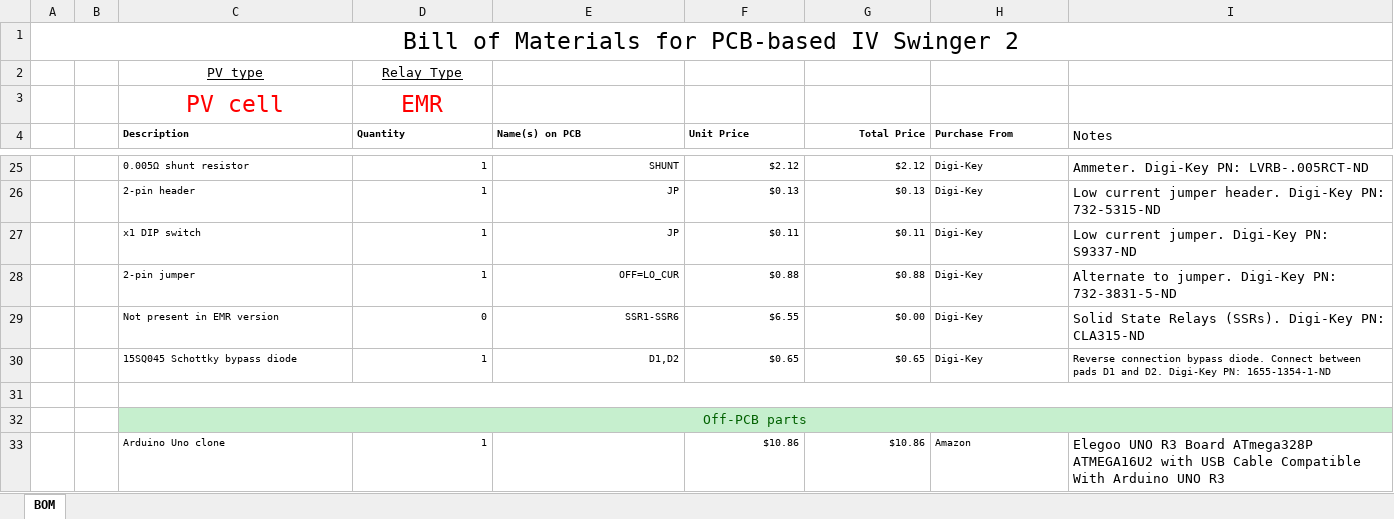
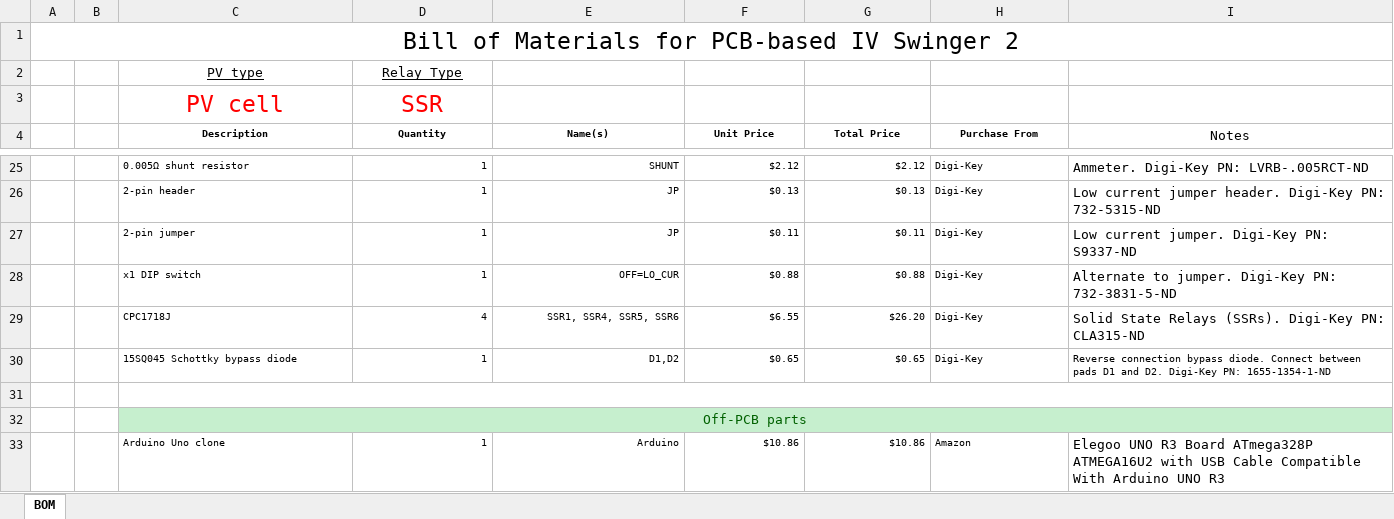
Before and after one commit to csatt/IV_Swinger, an Excel workbook: PCB/BOM/IV_Swinger_2_PCB_BOM.xlsx, sheet BOM, drawn as a sheet; only a part is shown, gaps mark what is left out; values as stored, in another font and other column widths than the file's, no borders; conditional formats not drawn; removed rows and columns are numbered as before the commit, all else as after; the diff covers the shown part only; the diff names each change by its address in the sheet, - before the commit and + after, or states it on an @@ line.

```diff
--- a/PCB/BOM/IV_Swinger_2_PCB_BOM.xlsx (sheet BOM)
+++ b/PCB/BOM/IV_Swinger_2_PCB_BOM.xlsx (sheet BOM)
-D3 (Quantity): EMR
+D3 (Quantity): SSR
-C4:F4 alignment: left
+C4:F4 alignment: center
-E4: Name(s) on PCB
+E4: Name(s)
-G4 alignment: right
+G4 alignment: center
-H4:I4 alignment: left
+H4:I4 alignment: center
-C27 (Description): x1 DIP switch
+C27 (Description): 2-pin jumper
-C28 (Description): 2-pin jumper
+C28 (Description): x1 DIP switch
-row 29:  |  | Not present in EMR version | 0 | SSR1-SSR6 | $6.55 | $0.00 | Digi-Key | Solid State Relays (SSRs). Digi-Key PN: CLA315-ND
+row 29:  |  | CPC1718J | 4 | SSR1, SSR4, SSR5, SSR6 | $6.55 | $26.20 | Digi-Key | Solid State Relays (SSRs). Digi-Key PN: CLA315-ND
-E33 (Name(s)): (empty)
+E33 (Name(s)): Arduino
```
Also changed, not shown: 7 added rows, 6 removed rows and 14 edited cells elsewhere in this sheet, formulas that keep their value, 8 other files.
